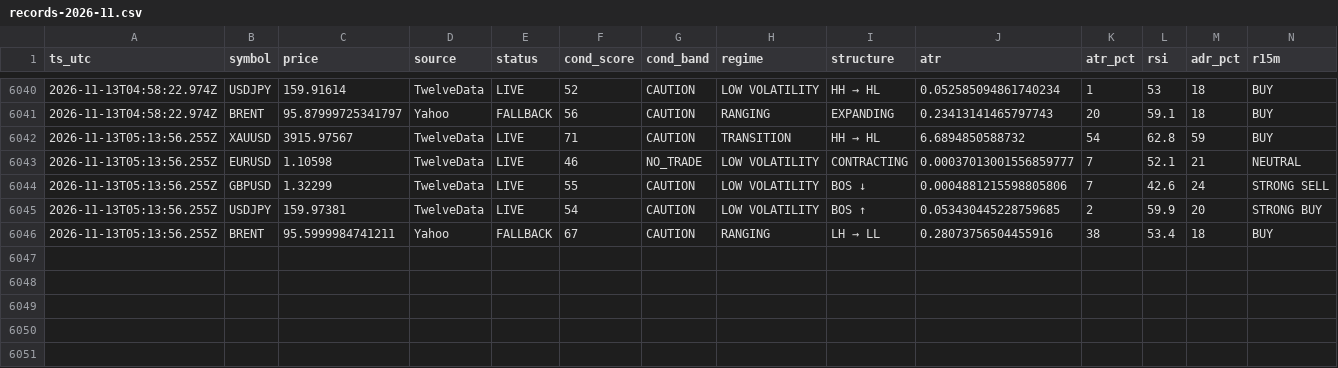
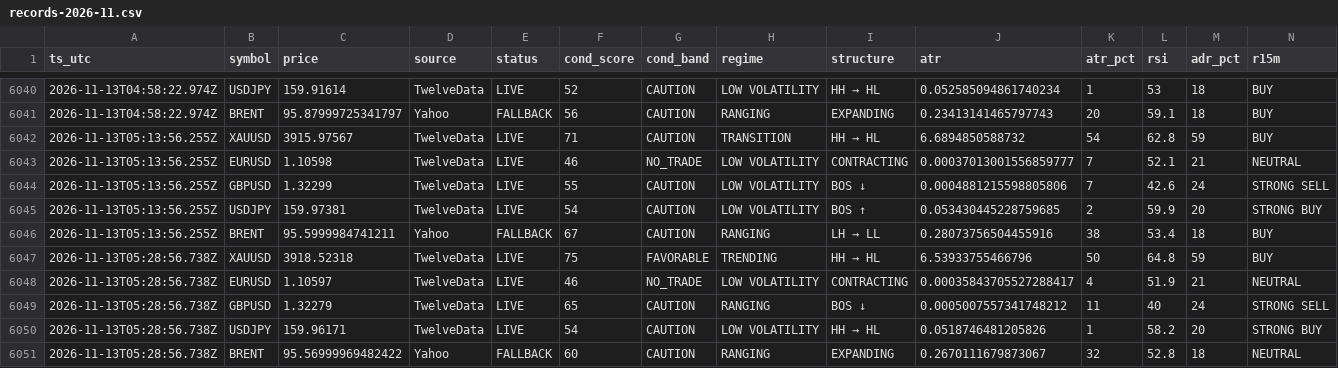
Before and after one commit to hamedezzati1362/TradingOS, a CSV file: records-2026-11.csv, drawn as a sheet; only a part is shown, gaps mark what is left out; rows hold the shown columns only; the diff names each change by its address in the sheet, - before the commit and + after, or states it on an @@ line.

Commit message:
history 2026-11-13T05:28:56Z

```diff
--- a/records-2026-11.csv
+++ b/records-2026-11.csv
+row 6047: 2026-11-13T05:28:56.738Z | XAUUSD | 3918.52318 | TwelveData | LIVE | 75 | FAVORABLE | TRENDING | HH → HL | 6.53933755466796 | 50 | 64.8 | 59 | BUY
+row 6048: 2026-11-13T05:28:56.738Z | EURUSD | 1.10597 | TwelveData | LIVE | 46 | NO_TRADE | LOW VOLATILITY | CONTRACTING | 0.00035843705527288417 | 4 | 51.9 | 21 | NEUTRAL
+row 6049: 2026-11-13T05:28:56.738Z | GBPUSD | 1.32279 | TwelveData | LIVE | 65 | CAUTION | RANGING | BOS ↓ | 0.0005007557341748212 | 11 | 40 | 24 | STRONG SELL
+row 6050: 2026-11-13T05:28:56.738Z | USDJPY | 159.96171 | TwelveData | LIVE | 54 | CAUTION | LOW VOLATILITY | HH → HL | 0.0518746481205826 | 1 | 58.2 | 20 | STRONG BUY
+row 6051: 2026-11-13T05:28:56.738Z | BRENT | 95.56999969482422 | Yahoo | FALLBACK | 60 | CAUTION | RANGING | EXPANDING | 0.2670111679873067 | 32 | 52.8 | 18 | NEUTRAL
```
